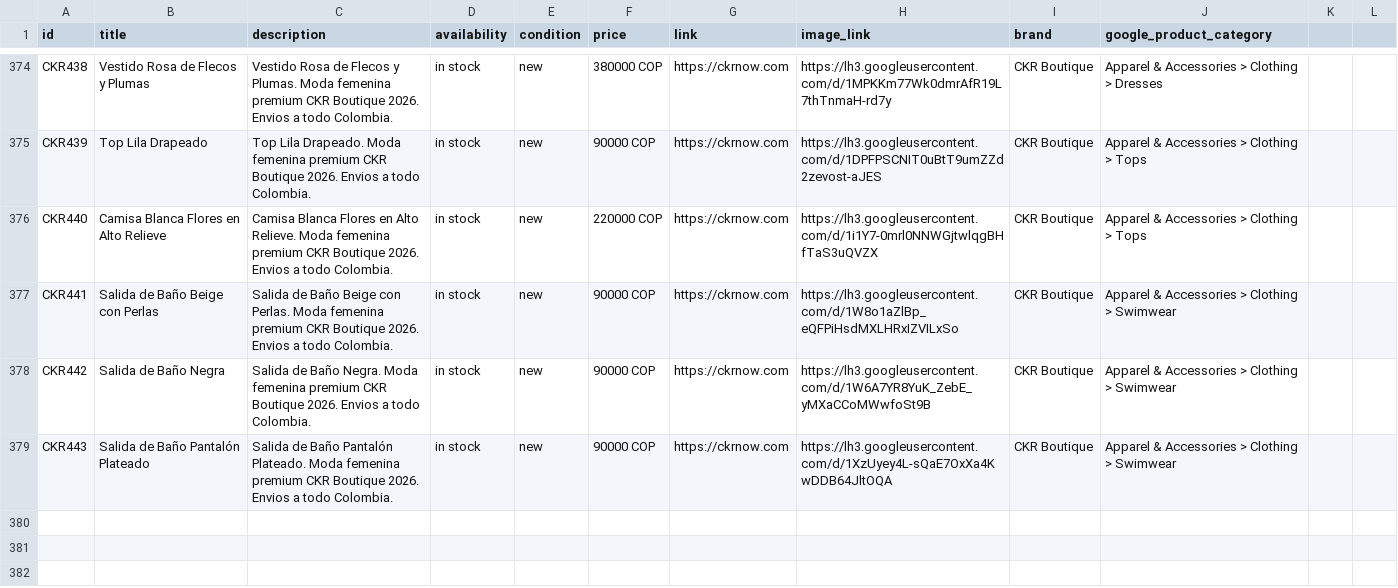
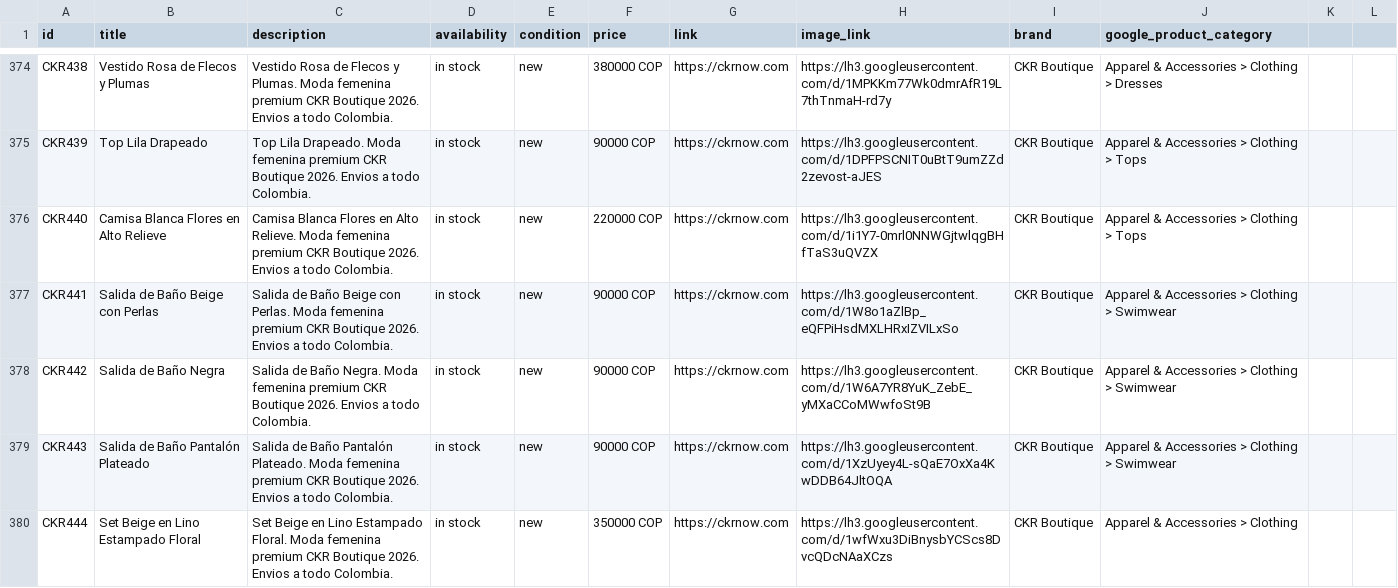
Before and after one commit to alvapas75-afk/ckrnow-website, a CSV file: meta_catalog_ckr.csv, drawn as a sheet; only a part is shown, gaps mark what is left out.

```diff
--- a/meta_catalog_ckr.csv
+++ b/meta_catalog_ckr.csv
@@ -379 +379,2 @@ CKR442,Salida de Baño Negra,Salida de Baño Negra. Moda femenina premium CKR Bo
 CKR443,Salida de Baño Pantalón Plateado,Salida de Baño Pantalón Plateado. Moda femenina premium CKR Boutique 2026. Envios a todo Colombia.,in stock,new,90000 COP,https://ckrnow.com,https://lh3.googleusercontent.com/d/1XzUyey4L-sQaE7OxXa4KwDDB64JltOQA,CKR Boutique,Apparel & Accessories > Clothing > Swimwear
+CKR444,Set Beige en Lino Estampado Floral,Set Beige en Lino Estampado Floral. Moda femenina premium CKR Boutique 2026. Envios a todo Colombia.,in stock,new,350000 COP,https://ckrnow.com,https://lh3.googleusercontent.com/d/1wfWxu3DiBnysbYCScs8DvcQDcNAaXCzs,CKR Boutique,Apparel & Accessories > Clothing
```
Also changed, not shown: 3 other files.
